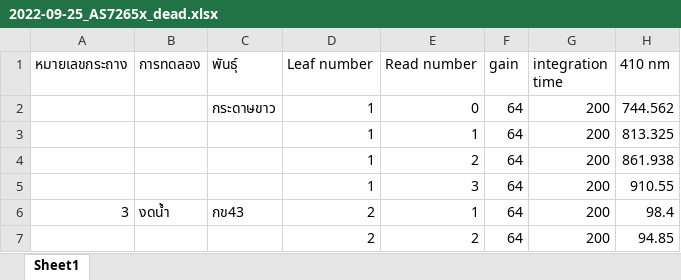
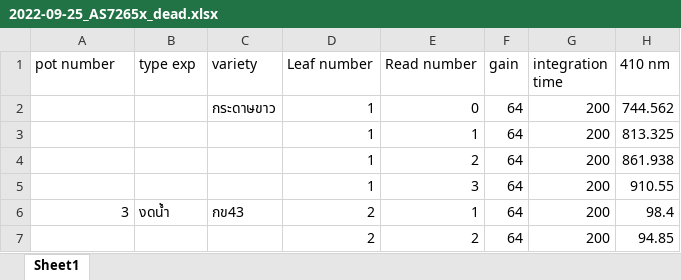
Before and after one commit to KyleLopin/sklearn_scripts, an Excel workbook: UT_Rice_2022/2022-09-25_AS7265x_dead.xlsx, sheet Sheet1, drawn as a sheet; only a part is shown; values as stored, in another font and other column widths than the file's, no borders; the diff names each change by its address in the sheet, - before the commit and + after, or states it on an @@ line.

Commit message:
Modeled the health of the UT rice data

```diff
--- a/UT_Rice_2022/2022-09-25_AS7265x_dead.xlsx (sheet Sheet1)
+++ b/UT_Rice_2022/2022-09-25_AS7265x_dead.xlsx (sheet Sheet1)
-A1: หมายเลขกระถาง
+A1: pot number
-B1: การทดลอง
+B1: type exp
-C1: พันธุ์
+C1: variety
```
Also changed, not shown: 6 other files.
